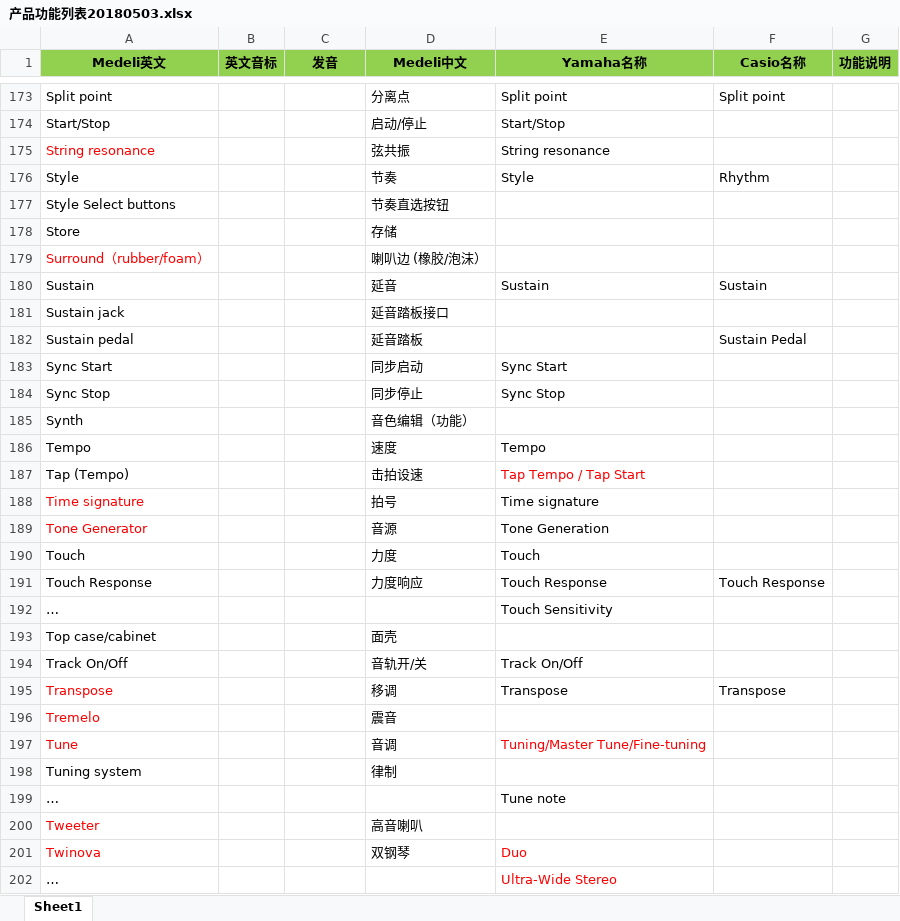
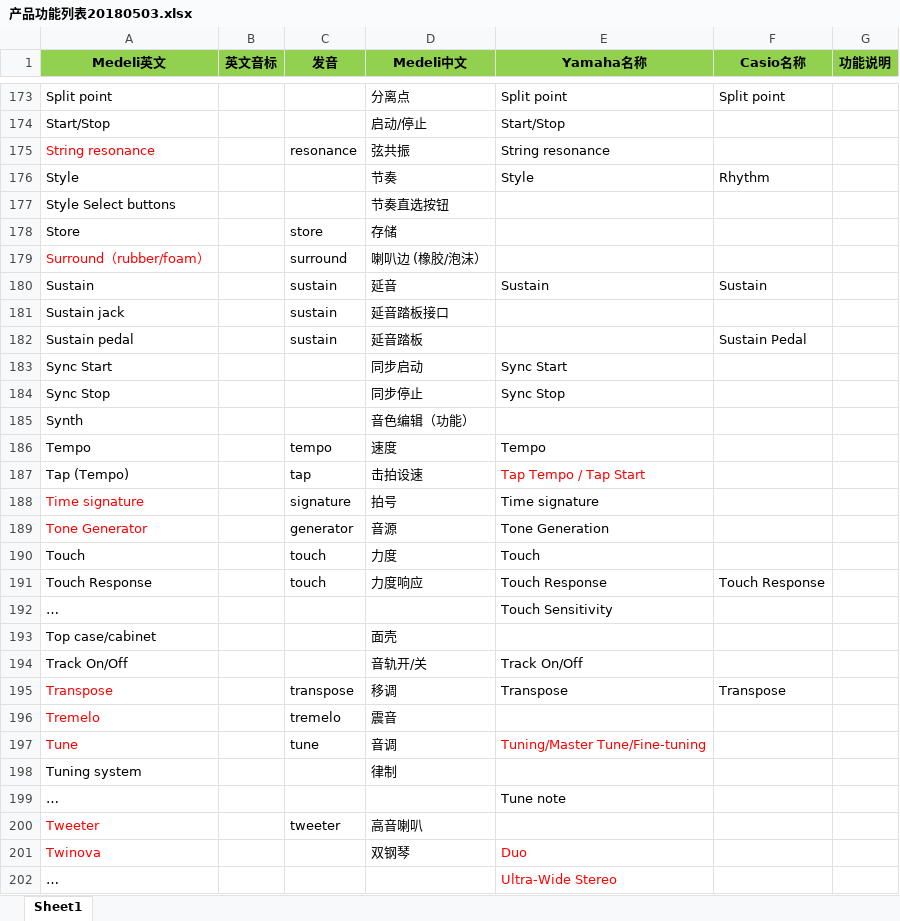
Before and after one commit to Wingoc/MEDELI_Dic, an Excel workbook: Excels/产品功能列表20180503.xlsx, sheet Sheet1, drawn as a sheet; only a part is shown, gaps mark what is left out; values as stored, in another font and other column widths than the file's, no borders; the diff covers the shown part only; the diff names each change by its address in the sheet, - before the commit and + after, or states it on an @@ line.

```diff
--- a/Excels/产品功能列表20180503.xlsx (sheet Sheet1)
+++ b/Excels/产品功能列表20180503.xlsx (sheet Sheet1)
-C175 (发音): (empty)
+C175 (发音): resonance
-C178 (发音): (empty)
+C178 (发音): store
-C179 (发音): (empty)
+C179 (发音): surround
-C180:C182 (发音): (empty)
+C180:C182 (发音): sustain
-C186 (发音): (empty)
+C186 (发音): tempo
-C187 (发音): (empty)
+C187 (发音): tap
-C188 (发音): (empty)
+C188 (发音): signature
-C189 (发音): (empty)
+C189 (发音): generator
-C190:C191 (发音): (empty)
+C190:C191 (发音): touch
-C195 (发音): (empty)
+C195 (发音): transpose
-C196 (发音): (empty)
+C196 (发音): tremelo
-C197 (发音): (empty)
+C197 (发音): tune
-C200 (发音): (empty)
+C200 (发音): tweeter
```
Also changed, not shown: 46 edited cells and cell formats elsewhere in this sheet, 45 other files.
